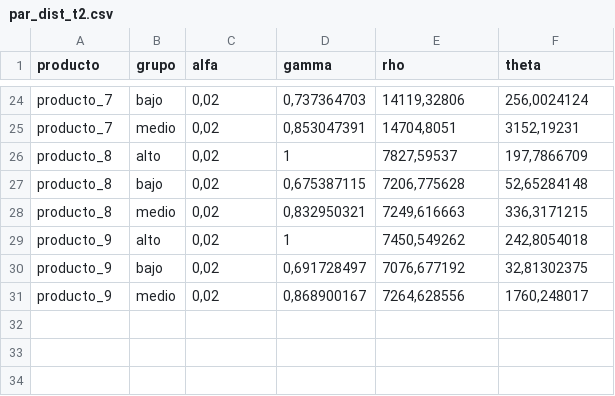
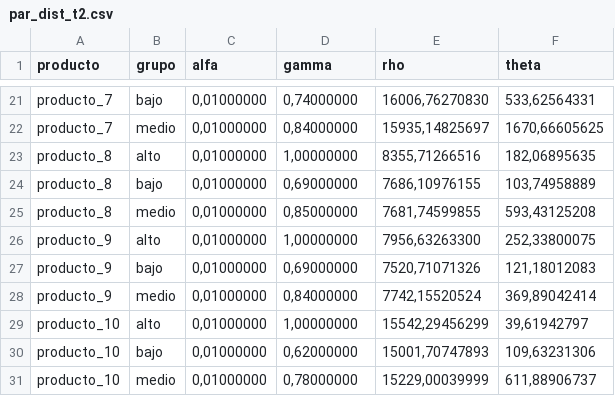
Before and after one commit to maxweinreichs/capstone, a CSV file: DRL_Capstone_Final/parametros/par_dist_t2.csv, drawn as a sheet; only a part is shown, gaps mark what is left out; addresses are those after the commit; the diff covers the shown part only; the diff names each change by its address in the sheet, - before the commit and + after, or states it on an @@ line.

```diff
--- a/DRL_Capstone_Final/parametros/par_dist_t2.csv
+++ b/DRL_Capstone_Final/parametros/par_dist_t2.csv
-C21:C28 (alfa): 0,02
+C21:C28 (alfa): 0,01000000
-D21 (gamma): 0,737364703
+D21 (gamma): 0,74000000
-E21 (rho): 14119,32806
+E21 (rho): 16006,76270830
-F21 (theta): 256,0024124
+F21 (theta): 533,62564331
-D22 (gamma): 0,853047391
+D22 (gamma): 0,84000000
-E22 (rho): 14704,8051
+E22 (rho): 15935,14825697
-F22 (theta): 3152,19231
+F22 (theta): 1670,66605625
-D23 (gamma): 1
+D23 (gamma): 1,00000000
-E23 (rho): 7827,59537
+E23 (rho): 8355,71266516
-F23 (theta): 197,7866709
+F23 (theta): 182,06895635
-D24 (gamma): 0,675387115
+D24 (gamma): 0,69000000
-E24 (rho): 7206,775628
+E24 (rho): 7686,10976155
-F24 (theta): 52,65284148
+F24 (theta): 103,74958889
-D25 (gamma): 0,832950321
+D25 (gamma): 0,85000000
-E25 (rho): 7249,616663
+E25 (rho): 7681,74599855
-F25 (theta): 336,3171215
+F25 (theta): 593,43125208
-D26 (gamma): 1
+D26 (gamma): 1,00000000
-E26 (rho): 7450,549262
+E26 (rho): 7956,63263300
-F26 (theta): 242,8054018
+F26 (theta): 252,33800075
-D27 (gamma): 0,691728497
+D27 (gamma): 0,69000000
-E27 (rho): 7076,677192
+E27 (rho): 7520,71071326
-F27 (theta): 32,81302375
+F27 (theta): 121,18012083
-D28 (gamma): 0,868900167
+D28 (gamma): 0,84000000
-E28 (rho): 7264,628556
+E28 (rho): 7742,15520524
-F28 (theta): 1760,248017
+F28 (theta): 369,89042414
+row 29: producto_10 | alto | 0,01000000 | 1,00000000 | 15542,29456299 | 39,61942797
+row 30: producto_10 | bajo | 0,01000000 | 0,62000000 | 15001,70747893 | 109,63231306
+row 31: producto_10 | medio | 0,01000000 | 0,78000000 | 15229,00039999 | 611,88906737
```
Also changed, not shown: 3 removed rows and 76 edited cells elsewhere in this file, DRL_Capstone_Final/parametros/par_dist_t1.csv, DRL_Capstone_Final/resultados/Planificacion_Semanal_Optima_PF.csv, 15 other files.
